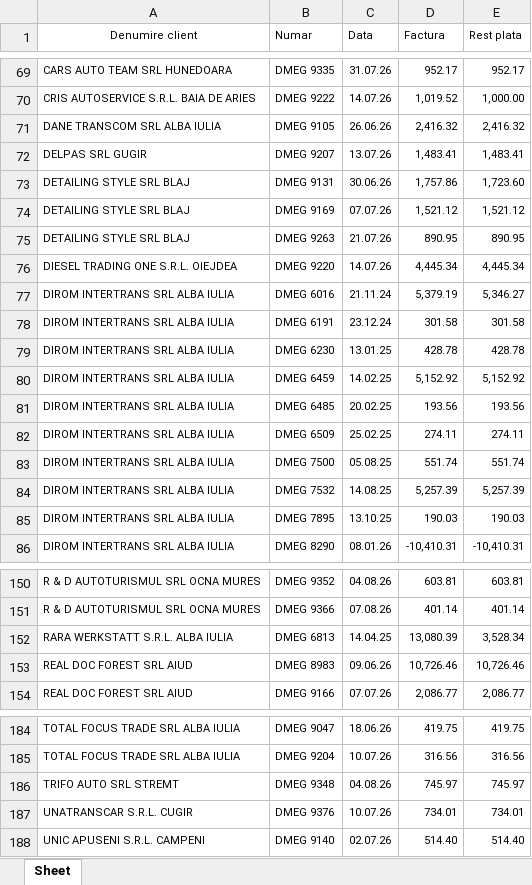
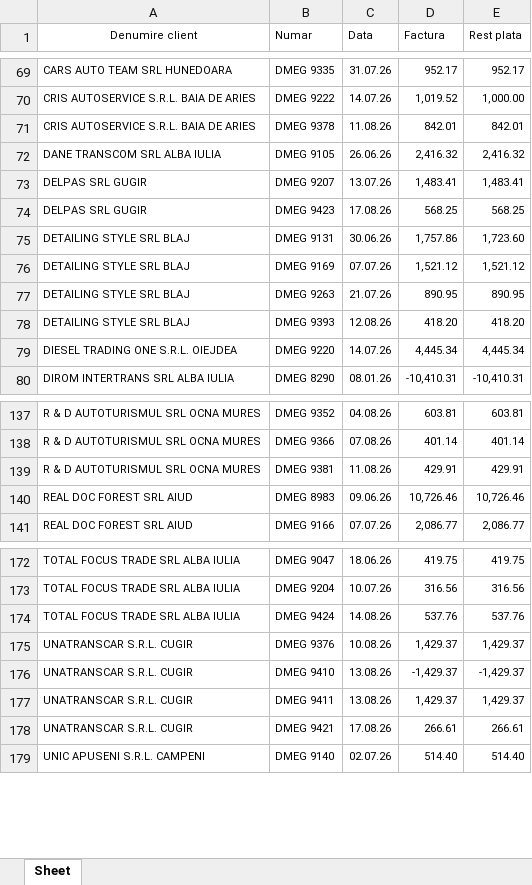
Before and after one commit to ab12slk-sys/dmautoravenol, an Excel workbook: Facturi_Neincasate.xlsx, sheet Sheet, drawn as a sheet; only a part is shown, gaps mark what is left out; values as stored, in another font and other column widths than the file's, no borders; removed rows and columns are numbered as before the commit, all else as after; the diff covers the shown part only; the diff names each change by its address in the sheet, - before the commit and + after, or states it on an @@ line.

```diff
--- a/Facturi_Neincasate.xlsx (sheet Sheet)
+++ b/Facturi_Neincasate.xlsx (sheet Sheet)
+row 71: CRIS AUTOSERVICE S.R.L. BAIA DE ARIES | DMEG 9378 | 11.08.26 | 842.01 | 842.01
+row 74: DELPAS SRL GUGIR | DMEG 9423 | 17.08.26 | 568.25 | 568.25
+row 78: DETAILING STYLE SRL BLAJ | DMEG 9393 | 12.08.26 | 418.20 | 418.20
-row 77: DIROM INTERTRANS SRL ALBA IULIA | DMEG 6016 | 21.11.24 | 5,379.19 | 5,346.27
-row 78: DIROM INTERTRANS SRL ALBA IULIA | DMEG 6191 | 23.12.24 | 301.58 | 301.58
-row 79: DIROM INTERTRANS SRL ALBA IULIA | DMEG 6230 | 13.01.25 | 428.78 | 428.78
-row 80: DIROM INTERTRANS SRL ALBA IULIA | DMEG 6459 | 14.02.25 | 5,152.92 | 5,152.92
-row 81: DIROM INTERTRANS SRL ALBA IULIA | DMEG 6485 | 20.02.25 | 193.56 | 193.56
-row 82: DIROM INTERTRANS SRL ALBA IULIA | DMEG 6509 | 25.02.25 | 274.11 | 274.11
-row 83: DIROM INTERTRANS SRL ALBA IULIA | DMEG 7500 | 05.08.25 | 551.74 | 551.74
-row 84: DIROM INTERTRANS SRL ALBA IULIA | DMEG 7532 | 14.08.25 | 5,257.39 | 5,257.39
-row 85: DIROM INTERTRANS SRL ALBA IULIA | DMEG 7895 | 13.10.25 | 190.03 | 190.03
-row 152: RARA WERKSTATT S.R.L. ALBA IULIA | DMEG 6813 | 14.04.25 | 13,080.39 | 3,528.34
+row 139: R & D AUTOTURISMUL SRL OCNA MURES | DMEG 9381 | 11.08.26 | 429.91 | 429.91
-row 186: TRIFO AUTO SRL STREMT | DMEG 9348 | 04.08.26 | 745.97 | 745.97
+row 174: TOTAL FOCUS TRADE SRL ALBA IULIA | DMEG 9424 | 14.08.26 | 537.76 | 537.76
-C175 (Data): 10.07.26
+C175 (Data): 10.08.26
-D175 (Factura): 734.01
+D175 (Factura): 1,429.37
-E175 (Rest plata): 734.01
+E175 (Rest plata): 1,429.37
+row 176: UNATRANSCAR S.R.L. CUGIR | DMEG 9410 | 13.08.26 | -1,429.37 | -1,429.37
+row 177: UNATRANSCAR S.R.L. CUGIR | DMEG 9411 | 13.08.26 | 1,429.37 | 1,429.37
+row 178: UNATRANSCAR S.R.L. CUGIR | DMEG 9421 | 17.08.26 | 266.61 | 266.61
```
Also changed, not shown: 39 added rows, 41 removed rows and 17 edited cells elsewhere in this sheet.
